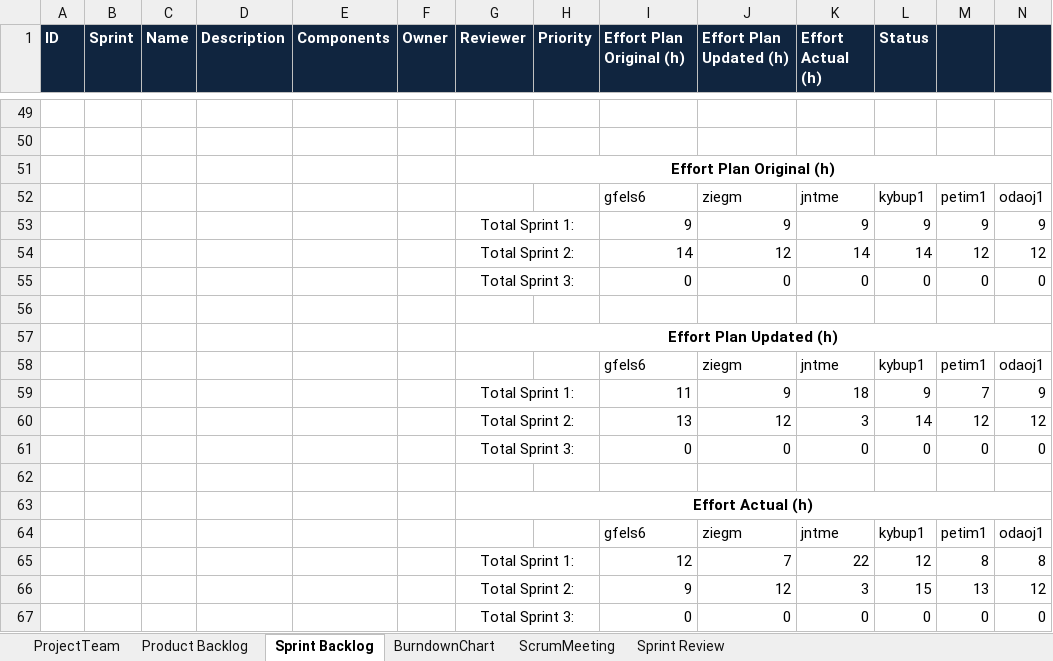
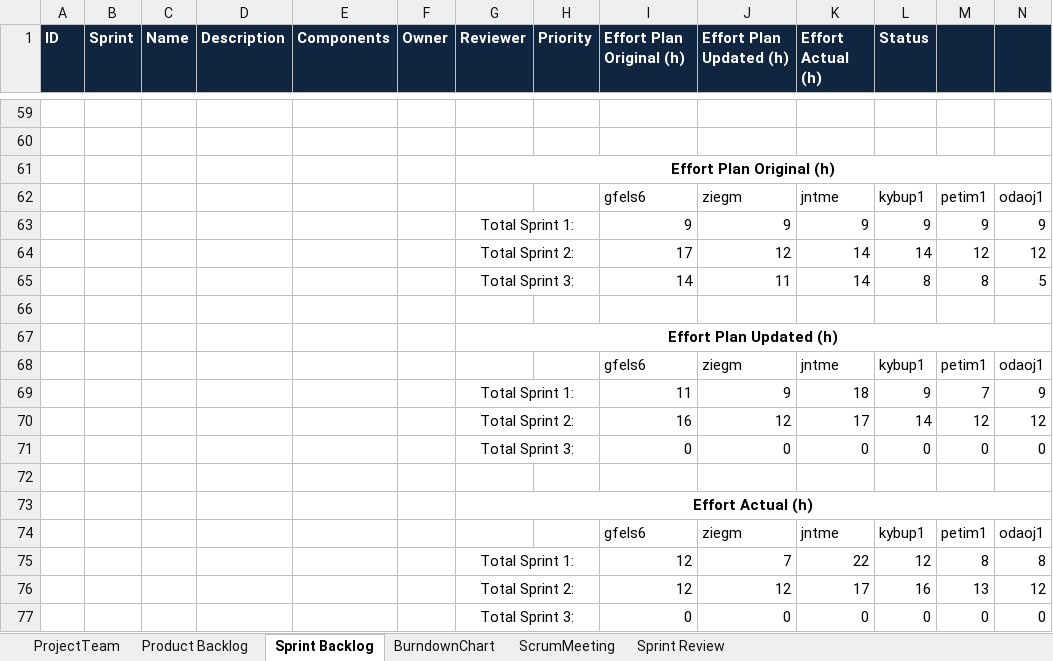
Before and after one commit to jntme/ch.bfh.btx8081.w2017.blue, an Excel workbook: doc/04-ScrumSetup/scrum.xlsx, sheet Sprint Backlog, drawn as a sheet; only a part is shown, gaps mark what is left out; values as stored, in another font and other column widths than the file's, no borders; removed rows and columns are numbered as before the commit, all else as after; the diff covers the shown part only; the diff names each change by its address in the sheet, - before the commit and + after, or states it on an @@ line.

Commit message:
added sprint planning for sprint 3

```diff
--- a/doc/04-ScrumSetup/scrum.xlsx (sheet Sprint Backlog)
+++ b/doc/04-ScrumSetup/scrum.xlsx (sheet Sprint Backlog)
-I64 (Effort Plan Original (h)): 14
+I64 (Effort Plan Original (h)): 17
-row 55:  |  |  |  |  |  | Total Sprint 3: |  | 0 | 0 | 0 | 0 | 0 | 0
+row 65:  |  |  |  |  |  | Total Sprint 3: |  | 14 | 11 | 14 | 8 | 8 | 5
-I70 (Effort Plan Original (h)): 13
+I70 (Effort Plan Original (h)): 16
-K70 (Effort Actual (h)): 3
+K70 (Effort Actual (h)): 17
-I76 (Effort Plan Original (h)): 9
+I76 (Effort Plan Original (h)): 12
-K76 (Effort Actual (h)): 3
+K76 (Effort Actual (h)): 17
-L76 (Status): 15
+L76 (Status): 16
```
Also changed, not shown: 20 added rows, 1 removed row, 18 hidden or unhidden rows and 18 edited cells elsewhere in this sheet, formulas that keep their value, hidden cells, 1 other file.
